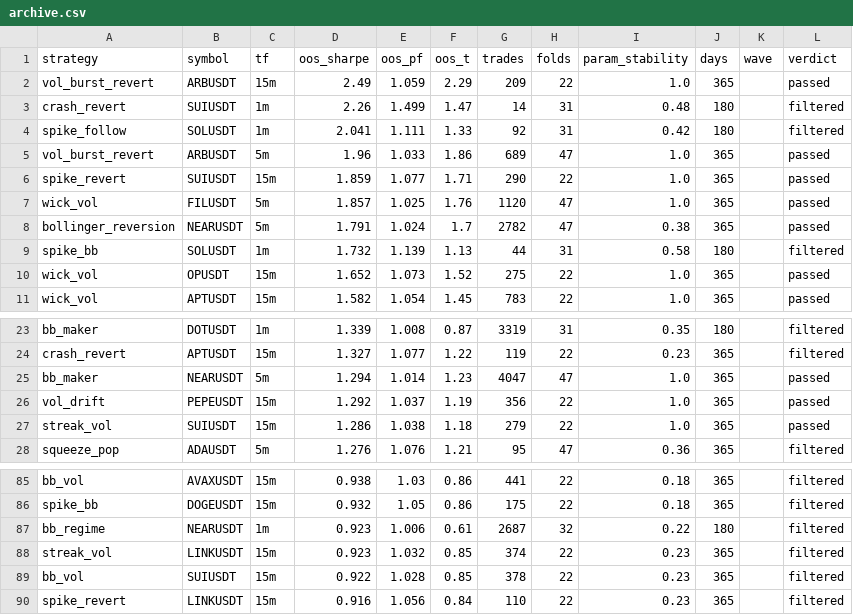
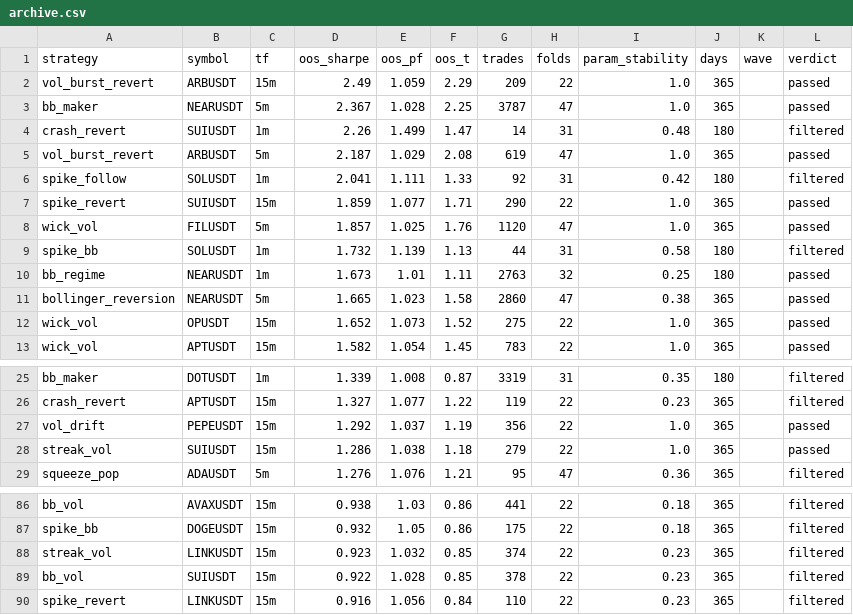
Before and after one commit to palcikia-crypto/scalp-lab-adaptive, a CSV file: scalp-lab/reports/archive.csv, drawn as a sheet; only a part is shown, gaps mark what is left out; removed rows and columns are numbered as before the commit, all else as after; the diff names each change by its address in the sheet, - before the commit and + after, or states it on an @@ line.

```diff
--- a/scalp-lab/reports/archive.csv
+++ b/scalp-lab/reports/archive.csv
+row 3: bb_maker | NEARUSDT | 5m | 2.367 | 1.028 | 2.25 | 3787 | 47 | 1.0 | 365 |  | passed
+row 5: vol_burst_revert | ARBUSDT | 5m | 2.187 | 1.029 | 2.08 | 619 | 47 | 1.0 | 365 |  | passed
-row 5: vol_burst_revert | ARBUSDT | 5m | 1.96 | 1.033 | 1.86 | 689 | 47 | 1.0 | 365 |  | passed
-row 8: bollinger_reversion | NEARUSDT | 5m | 1.791 | 1.024 | 1.7 | 2782 | 47 | 0.38 | 365 |  | passed
+row 10: bb_regime | NEARUSDT | 1m | 1.673 | 1.01 | 1.11 | 2763 | 32 | 0.25 | 180 |  | passed
+row 11: bollinger_reversion | NEARUSDT | 5m | 1.665 | 1.023 | 1.58 | 2860 | 47 | 0.38 | 365 |  | passed
-row 25: bb_maker | NEARUSDT | 5m | 1.294 | 1.014 | 1.23 | 4047 | 47 | 1.0 | 365 |  | passed
-row 87: bb_regime | NEARUSDT | 1m | 0.923 | 1.006 | 0.61 | 2687 | 32 | 0.22 | 180 |  | filtered
```
Also changed, not shown: scalp-lab/reports/leaderboard.csv, 1 other file.
